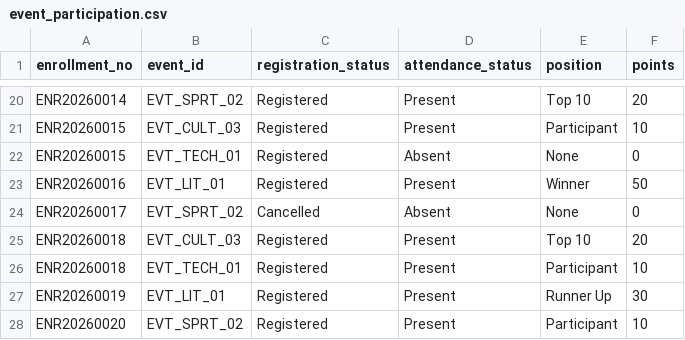
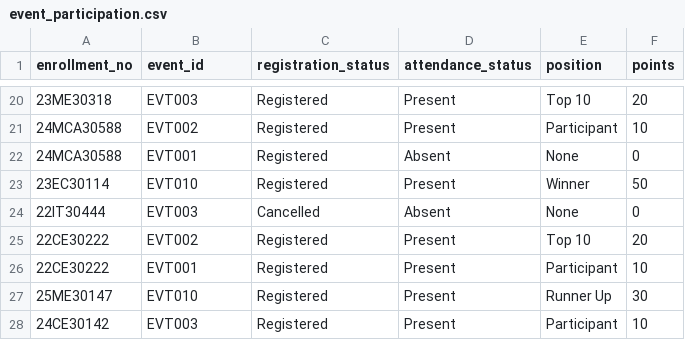
Before and after one commit to Laxitaparmar12/college_ERP, a CSV file: dataset/event_participation.csv, drawn as a sheet; only a part is shown, gaps mark what is left out; the diff covers the shown part only; the diff names each change by its address in the sheet, - before the commit and + after, or states it on an @@ line.

```diff
--- a/dataset/event_participation.csv
+++ b/dataset/event_participation.csv
-A20 (enrollment_no): ENR20260014
+A20 (enrollment_no): 23ME30318
-B20 (event_id): EVT_SPRT_02
+B20 (event_id): EVT003
-A21:A22 (enrollment_no): ENR20260015
+A21:A22 (enrollment_no): 24MCA30588
-B21 (event_id): EVT_CULT_03
+B21 (event_id): EVT002
-B22 (event_id): EVT_TECH_01
+B22 (event_id): EVT001
-A23 (enrollment_no): ENR20260016
+A23 (enrollment_no): 23EC30114
-B23 (event_id): EVT_LIT_01
+B23 (event_id): EVT010
-A24 (enrollment_no): ENR20260017
+A24 (enrollment_no): 22IT30444
-B24 (event_id): EVT_SPRT_02
+B24 (event_id): EVT003
-A25:A26 (enrollment_no): ENR20260018
+A25:A26 (enrollment_no): 22CE30222
-B25 (event_id): EVT_CULT_03
+B25 (event_id): EVT002
-B26 (event_id): EVT_TECH_01
+B26 (event_id): EVT001
-A27 (enrollment_no): ENR20260019
+A27 (enrollment_no): 25ME30147
-B27 (event_id): EVT_LIT_01
+B27 (event_id): EVT010
-A28 (enrollment_no): ENR20260020
+A28 (enrollment_no): 24CE30142
-B28 (event_id): EVT_SPRT_02
+B28 (event_id): EVT003
```
Also changed, not shown: 36 edited cells elsewhere in this file, dataset/attendance.csv, dataset/results.csv, 2 other files.
